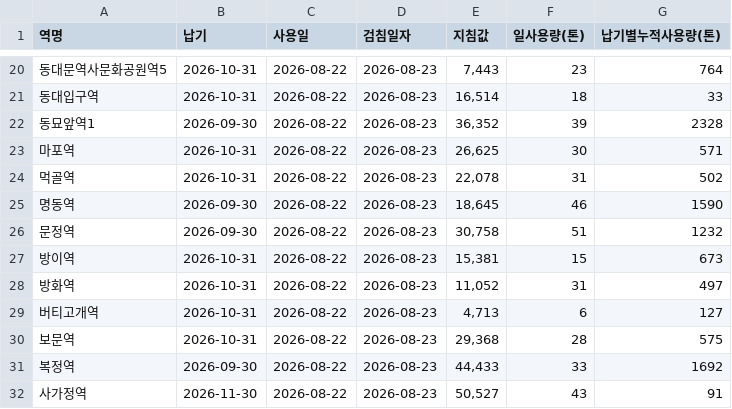
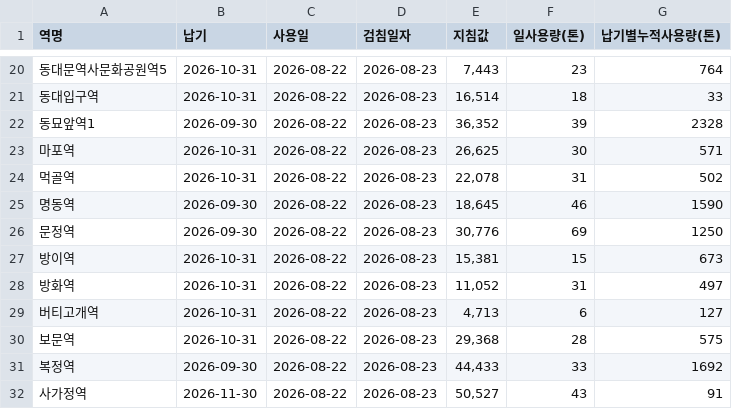
Before and after one commit to CSID-DGU/2026-1-CECD1-3-Hanwool-06, a CSV file: data/daily/water/2026-08-22.csv, drawn as a sheet; only a part is shown, gaps mark what is left out.

```diff
--- a/data/daily/water/2026-08-22.csv
+++ b/data/daily/water/2026-08-22.csv
@@ -25,3 +25,3 @@
 명동역,2026-09-30,2026-08-22,2026-08-23,"18,645",46,1590
-문정역,2026-09-30,2026-08-22,2026-08-23,"30,758",51,1232
+문정역,2026-09-30,2026-08-22,2026-08-23,"30,776",69,1250
 방이역,2026-10-31,2026-08-22,2026-08-23,"15,381",15,673
```
